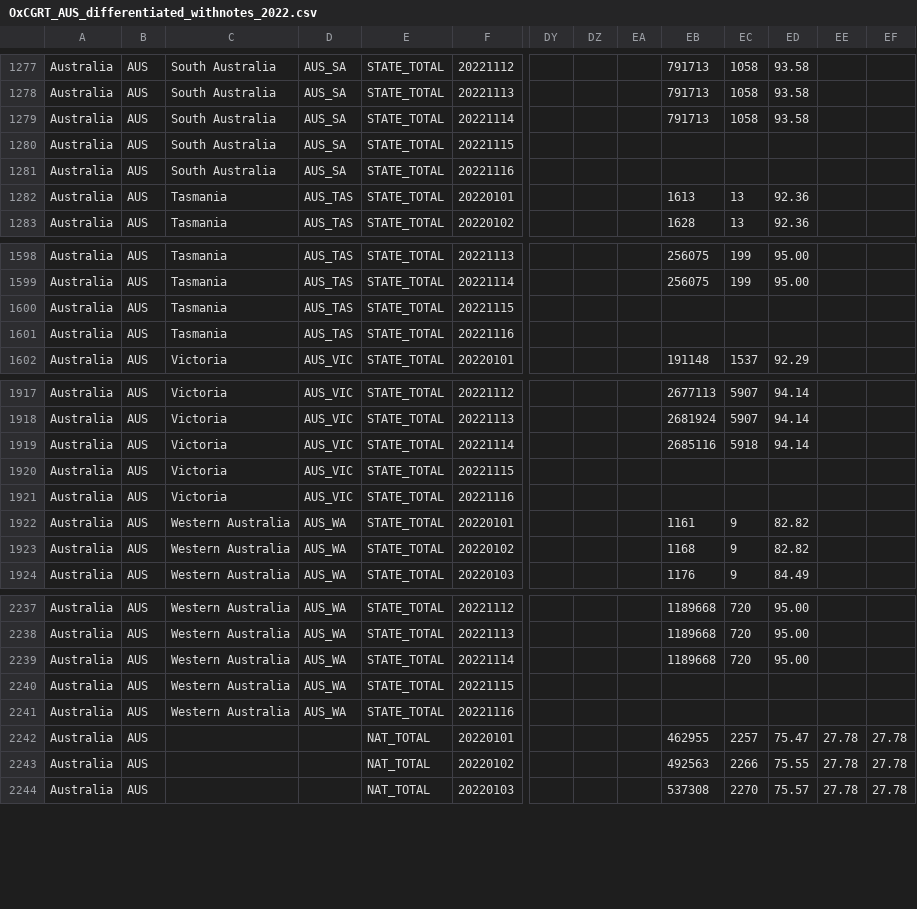
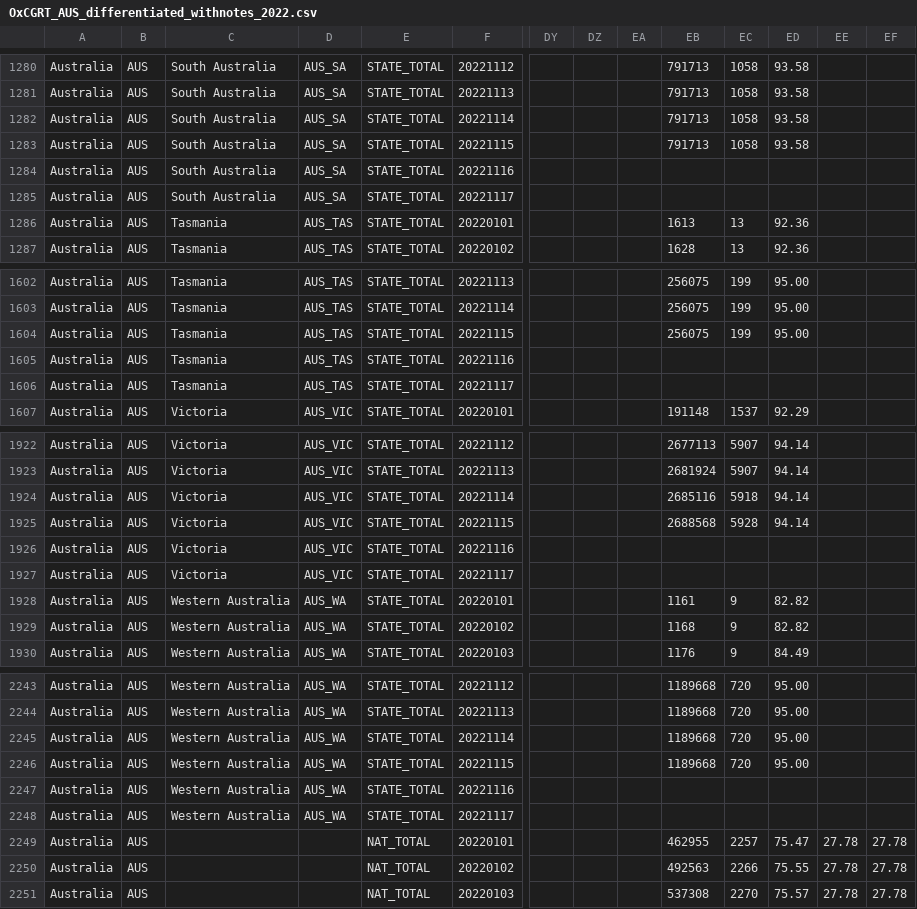
Before and after one commit to catmaiapt/covid-policy-tracker, a CSV file: data/Australia/OxCGRT_AUS_differentiated_withnotes_2022.csv, drawn as a sheet; only a part is shown, gaps mark what is left out; addresses are those after the commit; rows hold the shown columns only; the diff covers the shown part only; the diff names each change by its address in the sheet, - before the commit and + after, or states it on an @@ line.

```diff
--- a/data/Australia/OxCGRT_AUS_differentiated_withnotes_2022.csv
+++ b/data/Australia/OxCGRT_AUS_differentiated_withnotes_2022.csv
-EB1283: (empty)
+EB1283: 791713
-EC1283: (empty)
+EC1283: 1058
-ED1283: (empty)
+ED1283: 93.58
+row 1285: Australia | AUS | South Australia | AUS_SA | STATE_TOTAL | 20221117
-EB1604: (empty)
+EB1604: 256075
-EC1604: (empty)
+EC1604: 199
-ED1604: (empty)
+ED1604: 95.00
+row 1606: Australia | AUS | Tasmania | AUS_TAS | STATE_TOTAL | 20221117
-EB1925: (empty)
+EB1925: 2688568
-EC1925: (empty)
+EC1925: 5928
-ED1925: (empty)
+ED1925: 94.14
+row 1927: Australia | AUS | Victoria | AUS_VIC | STATE_TOTAL | 20221117
-EB2246: (empty)
+EB2246: 1189668
-EC2246: (empty)
+EC2246: 720
-ED2246: (empty)
+ED2246: 95.00
+row 2248: Australia | AUS | Western Australia | AUS_WA | STATE_TOTAL | 20221117
```
Also changed, not shown: 4 added rows and 25 edited cells elsewhere in this file, data/United Kingdom/OxCGRT_GBR_differentiated_withnotes_2022.csv, 12 other files.
